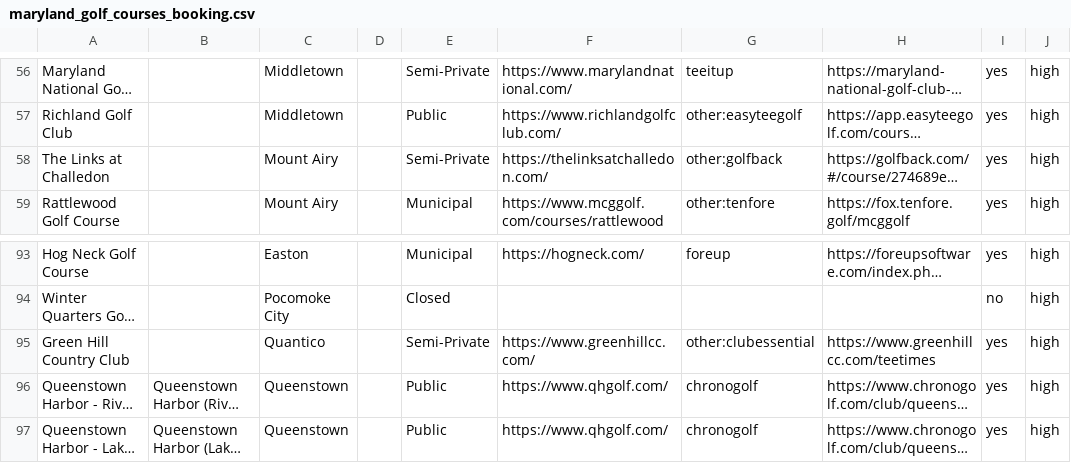
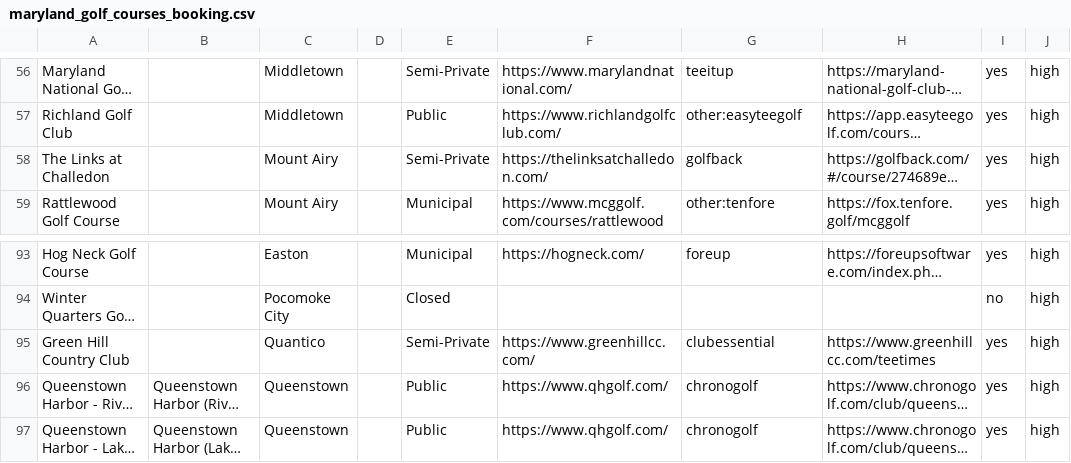
Before and after one commit to OneTeeApp/onetee-scraper, a CSV file: maryland_golf_courses_booking.csv, drawn as a sheet; only a part is shown, gaps mark what is left out; long unchanged cells end in …; the diff names each change by its address in the sheet, - before the commit and + after, or states it on an @@ line.

Commit message:
MD: Challedon onto GolfBack, Green Hill onto Clubessential
Two rows leave other:* for adapters that can read them. The Links at Challedon and Green Hill Country Club were both engines we could name but not fetch; now both are ready.

```diff
--- a/maryland_golf_courses_booking.csv
+++ b/maryland_golf_courses_booking.csv
-G58: other:golfback
+G58: golfback
-G95: other:clubessential
+G95: clubessential
```
